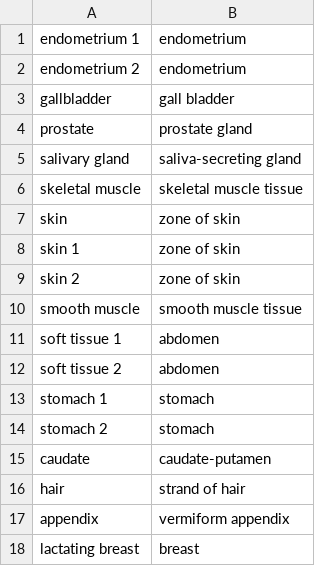
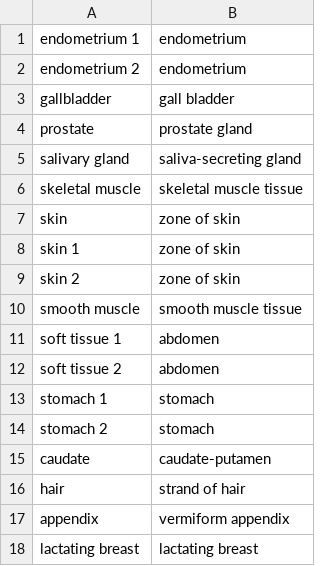
Before and after one commit to opentargets/expression_hierarchy, a TSV file: process/curation.tsv, drawn as a sheet.

Commit message:
lactating breast shouldn't be the same as breast
We should rise the question

```diff
--- a/process/curation.tsv
+++ b/process/curation.tsv
@@ -17,2 +17,2 @@ hair	strand of hair
 appendix	vermiform appendix
-lactating breast	breast
+lactating breast	lactating breast
```
